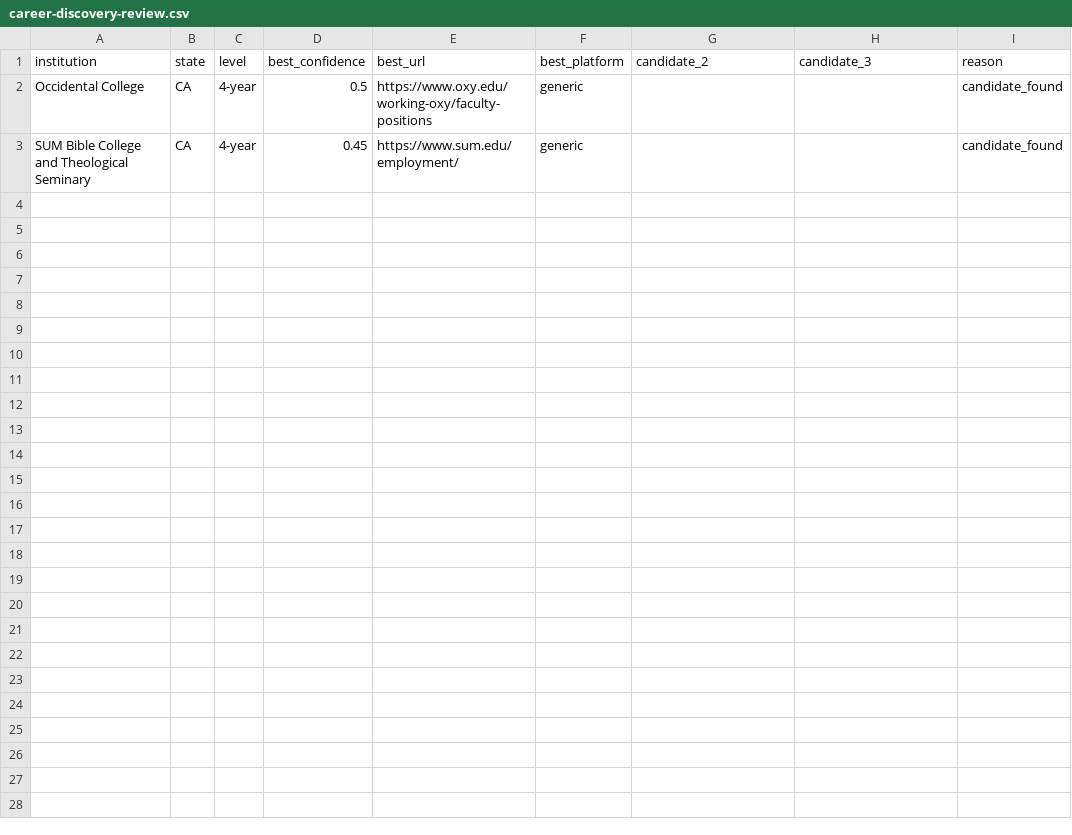
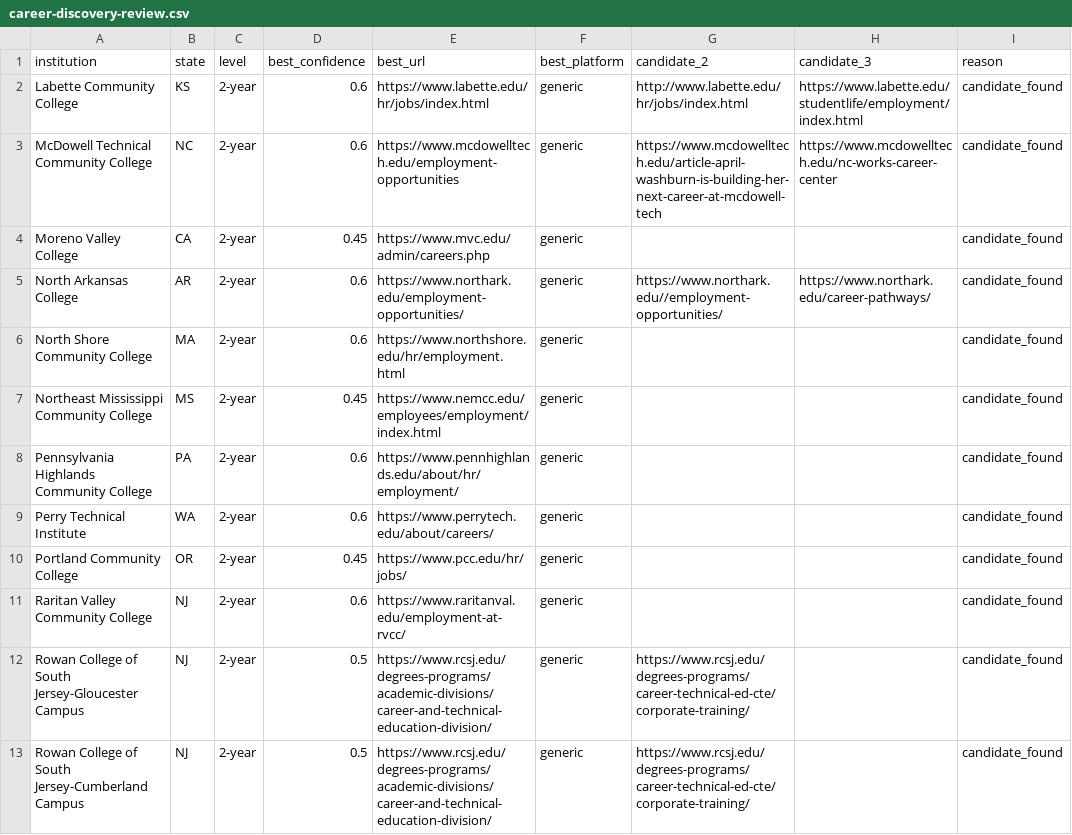
Before and after one commit to sazeka/Faculty-Jobs, a CSV file: generated/career-discovery-review.csv, drawn as a sheet.

Commit message:
Complete missing two-year institution pass

```diff
--- a/generated/career-discovery-review.csv
+++ b/generated/career-discovery-review.csv
@@ -1,3 +1,13 @@
 institution,state,level,best_confidence,best_url,best_platform,candidate_2,candidate_3,reason
-Occidental College,CA,4-year,0.5,https://www.oxy.edu/working-oxy/faculty-positions,generic,,,candidate_found
-SUM Bible College and Theological Seminary,CA,4-year,0.45,https://www.sum.edu/employment/,generic,,,candidate_found
+Labette Community College,KS,2-year,0.6,https://www.labette.edu/hr/jobs/index.html,generic,http://www.labette.edu/hr/jobs/index.html,https://www.labette.edu/studentlife/employment/index.html,candidate_found
+McDowell Technical Community College,NC,2-year,0.6,https://www.mcdowelltech.edu/employment-opportunities,generic,https://www.mcdowelltech.edu/article-april-washburn-is-building-her-next-career-at-mcdowell-tech,https://www.mcdowelltech.edu/nc-works-career-center,candidate_found
+Moreno Valley College,CA,2-year,0.45,https://www.mvc.edu/admin/careers.php,generic,,,candidate_found
+North Arkansas College,AR,2-year,0.6,https://www.northark.edu/employment-opportunities/,generic,https://www.northark.edu//employment-opportunities/,https://www.northark.edu/career-pathways/,candidate_found
+North Shore Community College,MA,2-year,0.6,https://www.northshore.edu/hr/employment.html,generic,,,candidate_found
+Northeast Mississippi Community College,MS,2-year,0.45,https://www.nemcc.edu/employees/employment/index.html,generic,,,candidate_found
+Pennsylvania Highlands Community College,PA,2-year,0.6,https://www.pennhighlands.edu/about/hr/employment/,generic,,,candidate_found
+Perry Technical Institute,WA,2-year,0.6,https://www.perrytech.edu/about/careers/,generic,,,candidate_found
+Portland Community College,OR,2-year,0.45,https://www.pcc.edu/hr/jobs/,generic,,,candidate_found
+Raritan Valley Community College,NJ,2-year,0.6,https://www.raritanval.edu/employment-at-rvcc/,generic,,,candidate_found
+Rowan College of South Jersey-Gloucester Campus,NJ,2-year,0.5,https://www.rcsj.edu/degrees-programs/academic-divisions/career-and-technical-education-division/,generic,https://www.rcsj.edu/degrees-programs/career-technical-ed-cte/corporate-training/,,candidate_found
+Rowan College of South Jersey-Cumberland Campus,NJ,2-year,0.5,https://www.rcsj.edu/degrees-programs/academic-divisions/career-and-technical-education-division/,generic,https://www.rcsj.edu/degrees-programs/career-technical-ed-cte/corporate-training/,,candidate_found
```
Also changed, not shown: 19 other files.
